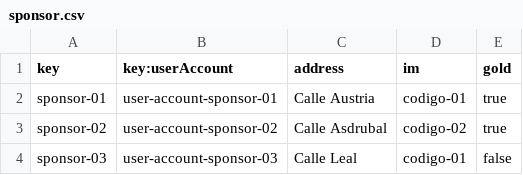
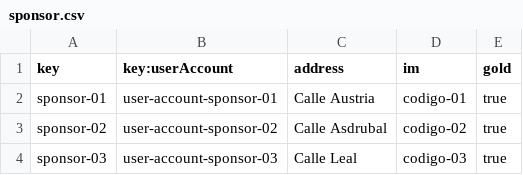
Before and after one commit to NVV3882/Acme-Starters-C, a CSV file: Acme-Starters-C/src/main/resources/WEB-INF/data/sample/batch-01/sponsor.csv, drawn as a sheet.

```diff
--- a/Acme-Starters-C/src/main/resources/WEB-INF/data/sample/batch-01/sponsor.csv
+++ b/Acme-Starters-C/src/main/resources/WEB-INF/data/sample/batch-01/sponsor.csv
@@ -3,2 +3,2 @@ sponsor-01,user-account-sponsor-01,Calle Austria,codigo-01,true
 sponsor-02,user-account-sponsor-02,Calle Asdrubal,codigo-02,true
-sponsor-03,user-account-sponsor-03,Calle Leal,codigo-01,false
+sponsor-03,user-account-sponsor-03,Calle Leal,codigo-03,true
```
Also changed, not shown: Acme-Starters-C/src/main/resources/WEB-INF/data/sample/batch-01/sponsorship.csv, 6 other files.
